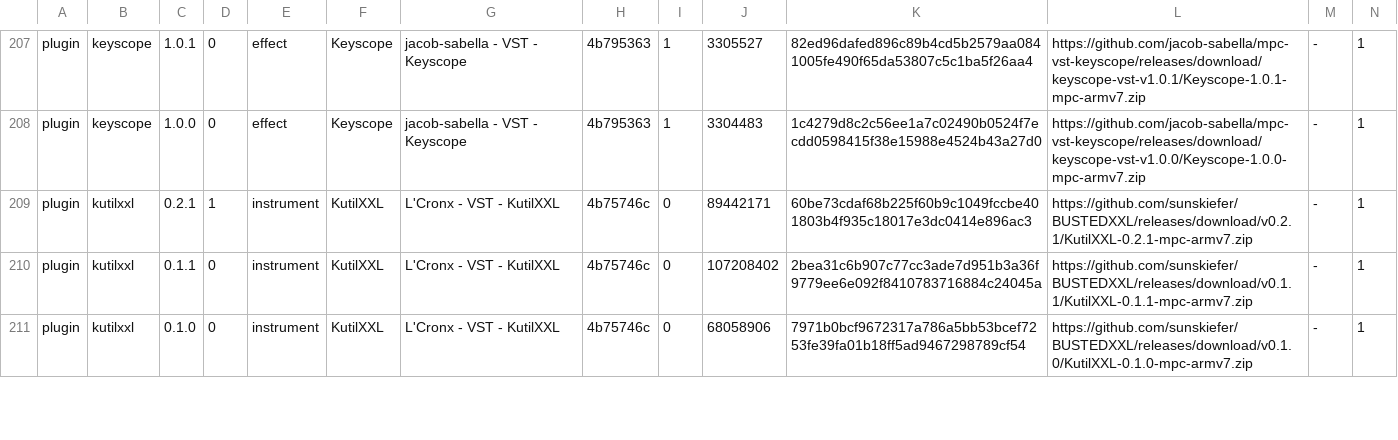
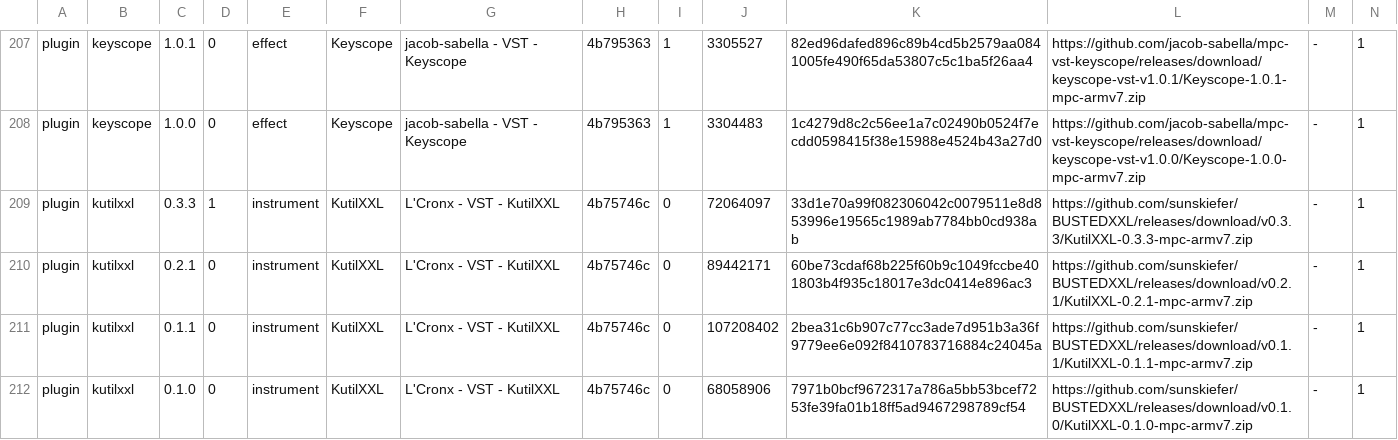
Before and after one commit to sd88me/sd88me.github.io, a TSV file: mpc-vst-plugins/catalog.tsv, drawn as a sheet; only a part is shown, gaps mark what is left out; addresses are those after the commit; rows hold the shown columns only; the diff names each change by its address in the sheet, - before the commit and + after, or states it on an @@ line.

Commit message:
Mirror the catalog from open-mpc/mpc-vst-plugins@e61a2d5

```diff
--- a/mpc-vst-plugins/catalog.tsv
+++ b/mpc-vst-plugins/catalog.tsv
+row 209: plugin | kutilxxl | 0.3.3 | 1 | instrument | KutilXXL | L'Cronx - VST - KutilXXL | 4b75746c | 0 | 72064097 | 33d1e70a99f082306042c0079511e8d853996e19565c1989ab7784bb0cd938ab | https://github.com/sunskiefer/BUSTEDXXL/releases/download/v0.3.3/KutilXXL-0.3.3-mpc-armv7.zip | - | 1
-D210: 1
+D210: 0
```
Also changed, not shown: 2 other files.
